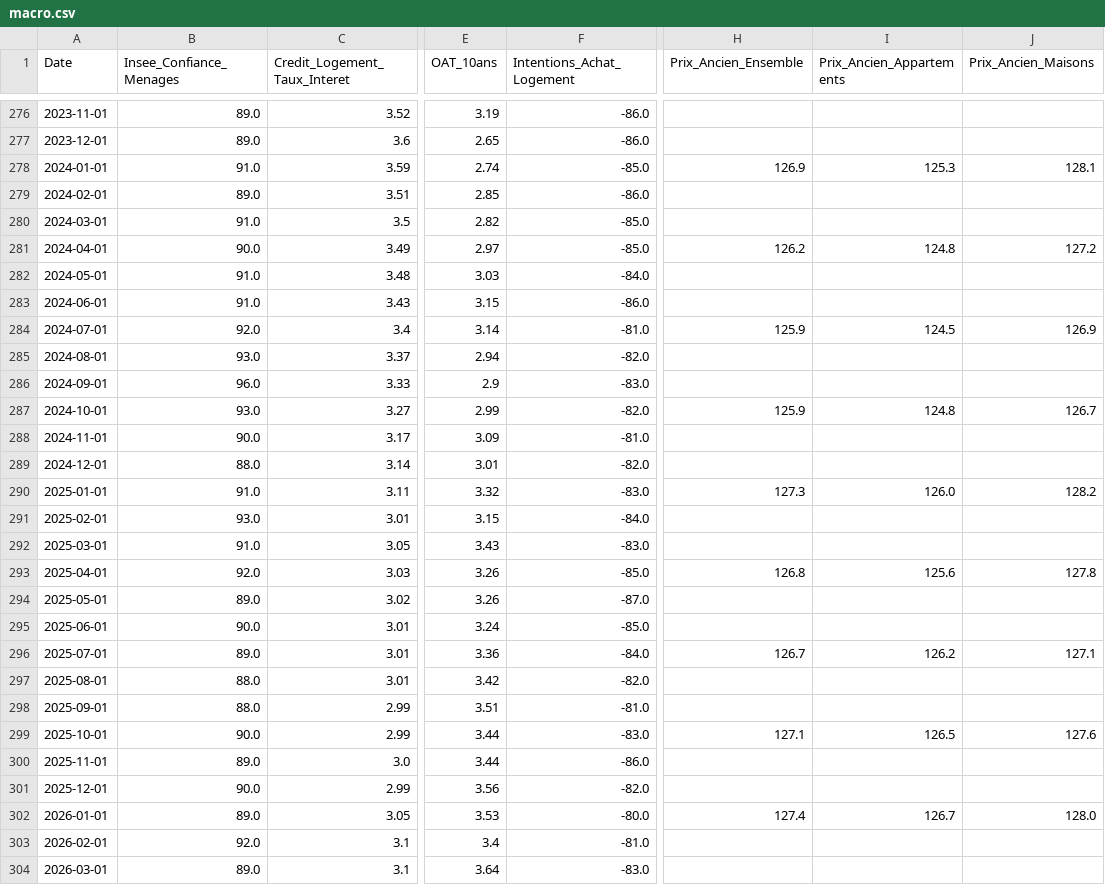
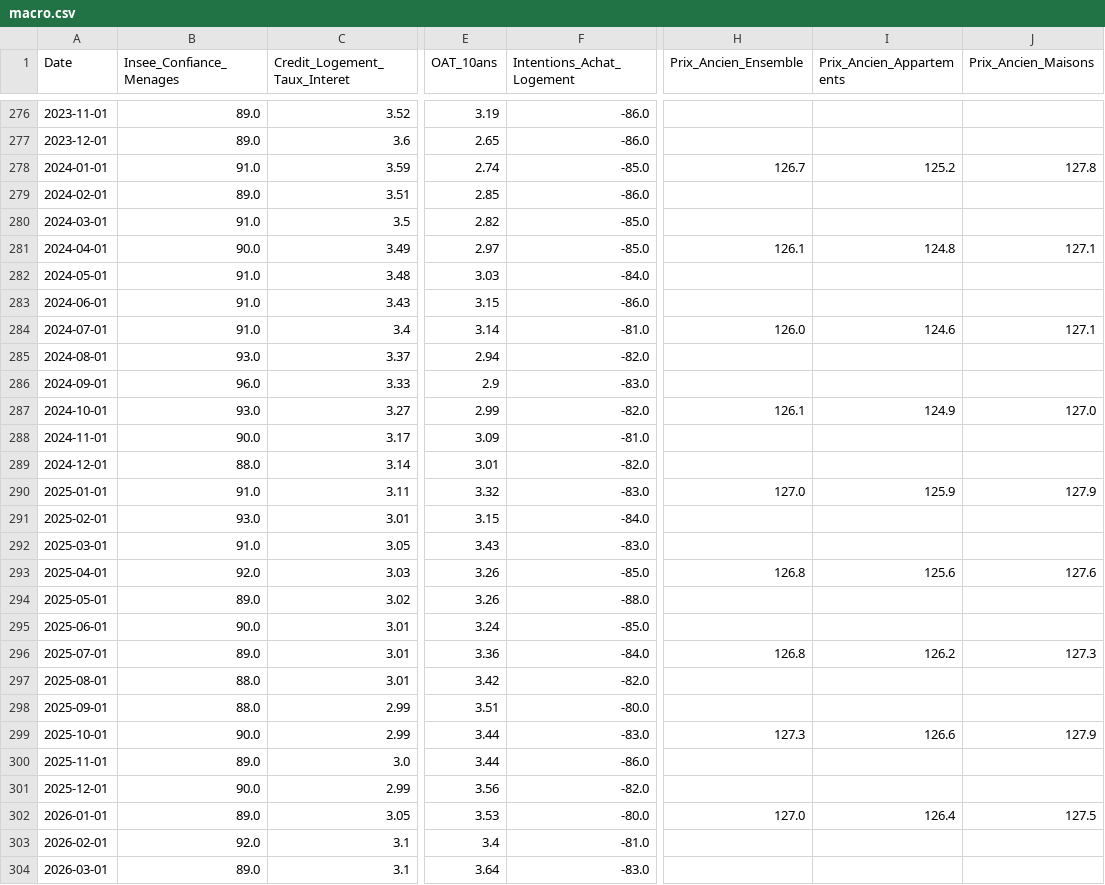
Before and after one commit to baptistesoulard/housing-market, a CSV file: data/macro.csv, drawn as a sheet; only a part is shown, gaps mark what is left out; the diff covers the shown part only; the diff names each change by its address in the sheet, - before the commit and + after, or states it on an @@ line.

```diff
--- a/data/macro.csv
+++ b/data/macro.csv
-H278 (Prix_Ancien_Ensemble): 126.9
+H278 (Prix_Ancien_Ensemble): 126.7
-I278 (Prix_Ancien_Appartements): 125.3
+I278 (Prix_Ancien_Appartements): 125.2
-J278 (Prix_Ancien_Maisons): 128.1
+J278 (Prix_Ancien_Maisons): 127.8
-H281 (Prix_Ancien_Ensemble): 126.2
+H281 (Prix_Ancien_Ensemble): 126.1
-J281 (Prix_Ancien_Maisons): 127.2
+J281 (Prix_Ancien_Maisons): 127.1
-B284 (Insee_Confiance_Menages): 92.0
+B284 (Insee_Confiance_Menages): 91.0
-H284 (Prix_Ancien_Ensemble): 125.9
+H284 (Prix_Ancien_Ensemble): 126.0
-I284 (Prix_Ancien_Appartements): 124.5
+I284 (Prix_Ancien_Appartements): 124.6
-J284 (Prix_Ancien_Maisons): 126.9
+J284 (Prix_Ancien_Maisons): 127.1
-H287 (Prix_Ancien_Ensemble): 125.9
+H287 (Prix_Ancien_Ensemble): 126.1
-I287 (Prix_Ancien_Appartements): 124.8
+I287 (Prix_Ancien_Appartements): 124.9
-J287 (Prix_Ancien_Maisons): 126.7
+J287 (Prix_Ancien_Maisons): 127.0
-H290 (Prix_Ancien_Ensemble): 127.3
+H290 (Prix_Ancien_Ensemble): 127.0
-I290 (Prix_Ancien_Appartements): 126.0
+I290 (Prix_Ancien_Appartements): 125.9
-J290 (Prix_Ancien_Maisons): 128.2
+J290 (Prix_Ancien_Maisons): 127.9
-J293 (Prix_Ancien_Maisons): 127.8
+J293 (Prix_Ancien_Maisons): 127.6
-F294 (Intentions_Achat_Logement): -87.0
+F294 (Intentions_Achat_Logement): -88.0
-H296 (Prix_Ancien_Ensemble): 126.7
+H296 (Prix_Ancien_Ensemble): 126.8
-J296 (Prix_Ancien_Maisons): 127.1
+J296 (Prix_Ancien_Maisons): 127.3
-F298 (Intentions_Achat_Logement): -81.0
+F298 (Intentions_Achat_Logement): -80.0
-H299 (Prix_Ancien_Ensemble): 127.1
+H299 (Prix_Ancien_Ensemble): 127.3
-I299 (Prix_Ancien_Appartements): 126.5
+I299 (Prix_Ancien_Appartements): 126.6
-J299 (Prix_Ancien_Maisons): 127.6
+J299 (Prix_Ancien_Maisons): 127.9
-H302 (Prix_Ancien_Ensemble): 127.4
+H302 (Prix_Ancien_Ensemble): 127.0
-I302 (Prix_Ancien_Appartements): 126.7
+I302 (Prix_Ancien_Appartements): 126.4
-J302 (Prix_Ancien_Maisons): 128.0
+J302 (Prix_Ancien_Maisons): 127.5
```
Also changed, not shown: 43 edited cells elsewhere in this file, data/sales.csv, 4 other files.
